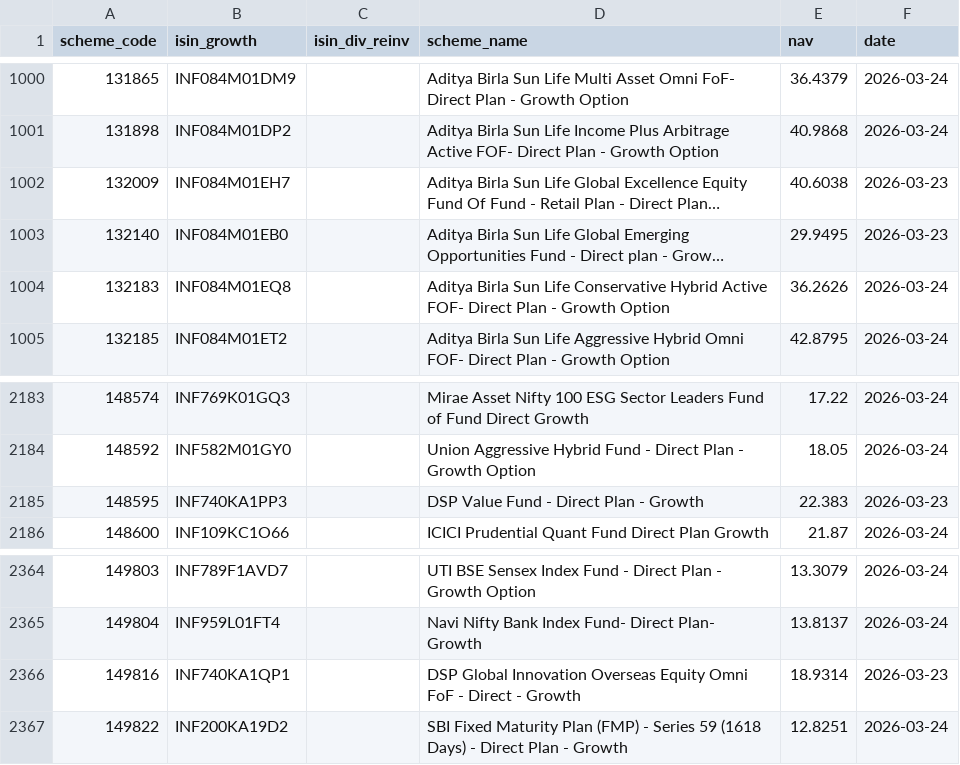
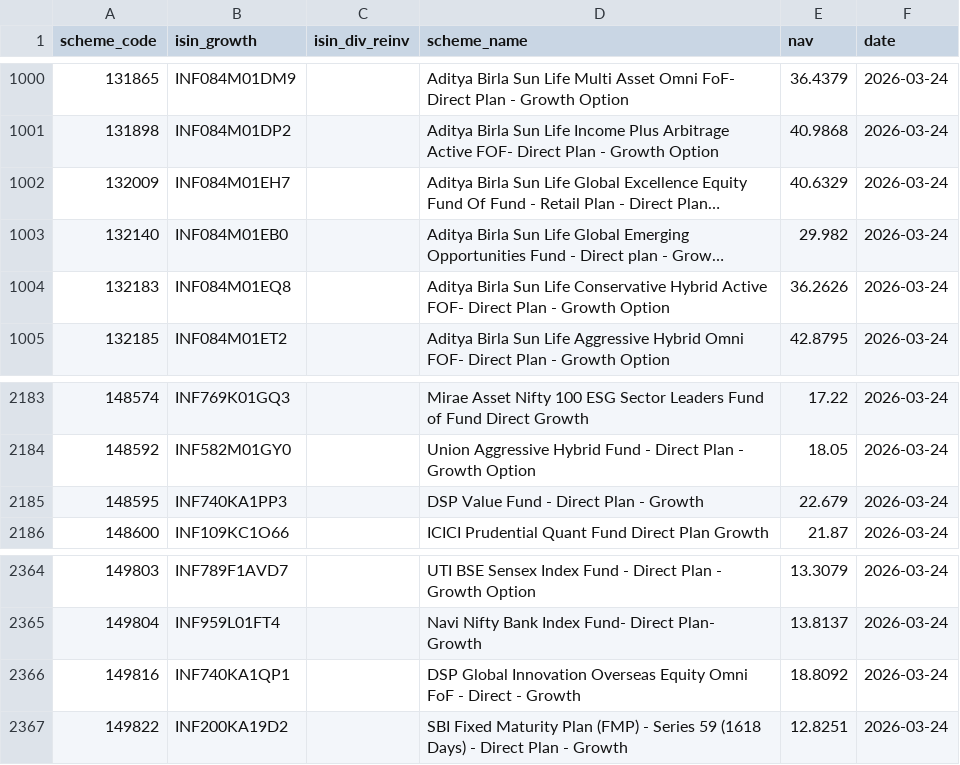
Before and after one commit to finfee-ai/nav-data-dump, a CSV file: data/daily/2026-03-24.csv, drawn as a sheet; only a part is shown, gaps mark what is left out; long unchanged cells end in …; the diff names each change by its address in the sheet, - before the commit and + after, or states it on an @@ line.

```diff
--- a/data/daily/2026-03-24.csv
+++ b/data/daily/2026-03-24.csv
-E1002 (nav): 40.6038
+E1002 (nav): 40.6329
-F1002:F1003 (date): 2026-03-23
+F1002:F1003 (date): 2026-03-24
-E1003 (nav): 29.9495
+E1003 (nav): 29.982
-E2185 (nav): 22.383
+E2185 (nav): 22.679
-F2185 (date): 2026-03-23
+F2185 (date): 2026-03-24
-E2366 (nav): 18.9314
+E2366 (nav): 18.8092
-F2366 (date): 2026-03-23
+F2366 (date): 2026-03-24
```
Also changed, not shown: metadata/scheme_master.csv, 5 other files.
